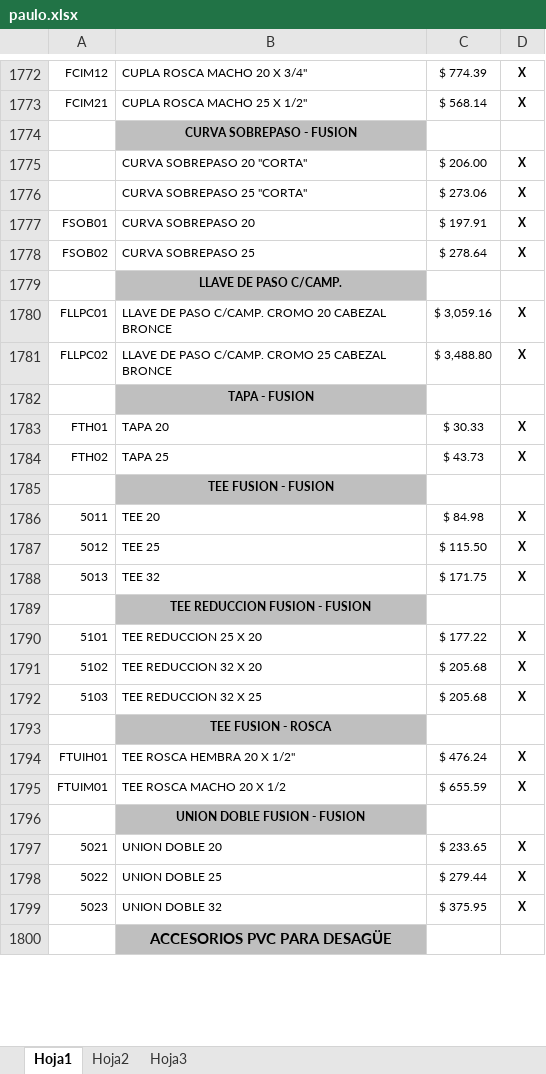
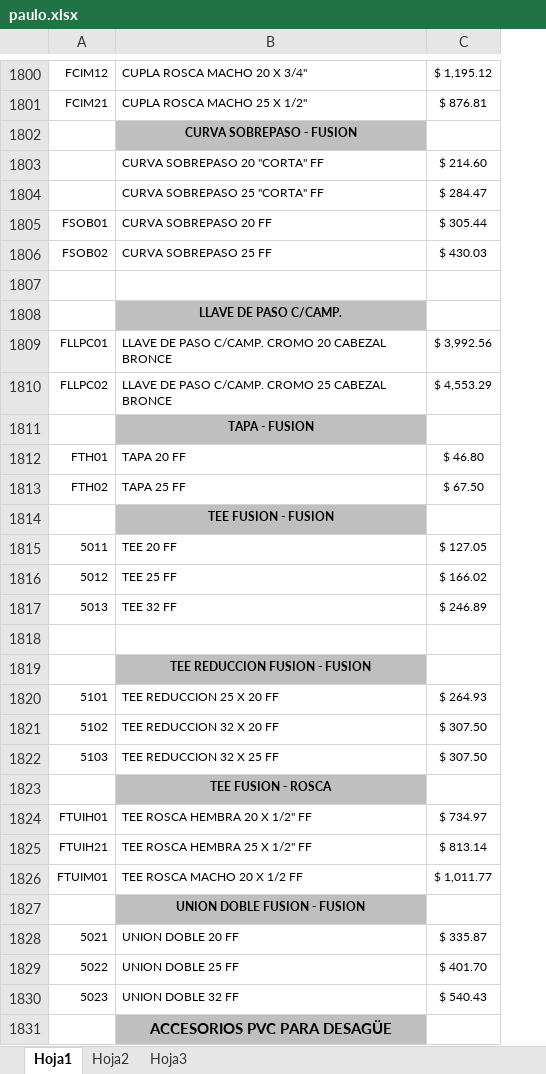
Before and after one commit to jerojimenez17/sanitarios-backend, an Excel workbook: excel-files/paulo.xlsx, sheet Hoja1, drawn as a sheet; only a part is shown, gaps mark what is left out; values as stored, in another font and other column widths than the file's, no borders; removed rows and columns are numbered as before the commit, all else as after; the diff covers the shown part only; the diff names each change by its address in the sheet, - before the commit and + after, or states it on an @@ line.

Commit message:
change lists

```diff
--- a/excel-files/paulo.xlsx (sheet Hoja1)
+++ b/excel-files/paulo.xlsx (sheet Hoja1)
-column C, rows 1772-1799: $ 774.39 | $ 568.14 |  | $ 206.00 | $ 273.06 | $ 197.91 | $ 278.64 |  | $ 3,059.16 | $ 3,488.80 |  | $ 30.33 | $ 43.73 |  | $ 84.98 | $ 115.50 | $ 171.75 |  | $ 177.22 | $ 205.68 | $ 205.68 |  | $ 476.24 | $ 655.59 |  | $ 233.65 | $ 279.44 | $ 375.95
-column D, rows 1772-1799: X | X |  | X | X | X | X |  | X | X |  | X | X |  | X | X | X |  | X | X | X |  | X | X |  | X | X | X
+column C, rows 1800-1806: $ 1,195.12 | $ 876.81 |  | $ 214.60 | $ 284.47 | $ 305.44 | $ 430.03; rows 1809-1817: $ 3,992.56 | $ 4,553.29 |  | $ 46.80 | $ 67.50 |  | $ 127.05 | $ 166.02 | $ 246.89; rows 1820-1824: $ 264.93 | $ 307.50 | $ 307.50 |  | $ 734.97; rows 1826-1830: $ 1,011.77 |  | $ 335.87 | $ 401.70 | $ 540.43
-B1803: CURVA SOBREPASO 20 "CORTA"
+B1803: CURVA SOBREPASO 20 "CORTA" FF
-B1804: CURVA SOBREPASO 25 "CORTA"
+B1804: CURVA SOBREPASO 25 "CORTA" FF
-B1805: CURVA SOBREPASO 20
+B1805: CURVA SOBREPASO 20 FF
-B1806: CURVA SOBREPASO 25
+B1806: CURVA SOBREPASO 25 FF
+row 1807: (empty)
-B1812: TAPA 20
+B1812: TAPA 20 FF
-B1813: TAPA 25
+B1813: TAPA 25 FF
-B1815: TEE 20
+B1815: TEE 20 FF
-B1816: TEE 25
+B1816: TEE 25 FF
-B1817: TEE 32
+B1817: TEE 32 FF
+row 1818: (empty)
-B1820: TEE REDUCCION 25 X 20
+B1820: TEE REDUCCION 25 X 20 FF
-B1821: TEE REDUCCION 32 X 20
+B1821: TEE REDUCCION 32 X 20 FF
-B1822: TEE REDUCCION 32 X 25
+B1822: TEE REDUCCION 32 X 25 FF
-B1824: TEE ROSCA HEMBRA 20 X 1/2"
+B1824: TEE ROSCA HEMBRA 20 X 1/2" FF
+row 1825: FTUIH21 | TEE ROSCA HEMBRA 25 X 1/2" FF | $ 813.14
-B1826: TEE ROSCA MACHO 20 X 1/2
+B1826: TEE ROSCA MACHO 20 X 1/2 FF
-B1828: UNION DOBLE 20
+B1828: UNION DOBLE 20 FF
-B1829: UNION DOBLE 25
+B1829: UNION DOBLE 25 FF
-B1830: UNION DOBLE 32
+B1830: UNION DOBLE 32 FF
```
Also changed, not shown: 115 added rows, 69 removed rows, 8 moved rows, 319 edited cells and cell formats elsewhere in this sheet, excel-files/fg.xlsx, excel-files/foxs.xlsx, 6 other files.
